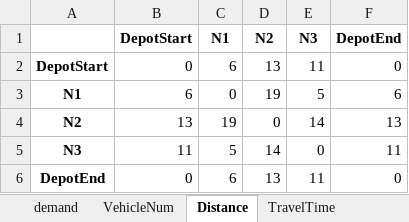
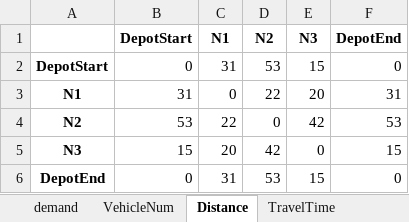
Before and after one commit to sanderalthuis/AE4441-16_OperationsOptimisation, an Excel workbook: Practical/time_window_test.xlsx, sheet Distance, drawn as a sheet; values as stored, in another font and other column widths than the file's, no borders; the diff names each change by its address in the sheet, - before the commit and + after, or states it on an @@ line.

Commit message:
- added time window scaling to be able to use larger windows for testing - added constraints to implement actual depotstart and depotend functions - reduced the scope of the constraint "Vehicle leaves to next customer" to only normal nodes, not applicable to DepotEnd and DepotStart

```diff
--- a/Practical/time_window_test.xlsx (sheet Distance)
+++ b/Practical/time_window_test.xlsx (sheet Distance)
-C2 (N1): 6
+C2 (N1): 31
-D2 (N2): 13
+D2 (N2): 53
-E2 (N3): 11
+E2 (N3): 15
-B3 (DepotStart): 6
+B3 (DepotStart): 31
-D3 (N2): 19
+D3 (N2): 22
-E3 (N3): 5
+E3 (N3): 20
-F3 (DepotEnd): 6
+F3 (DepotEnd): 31
-B4 (DepotStart): 13
+B4 (DepotStart): 53
-C4 (N1): 19
+C4 (N1): 22
-E4 (N3): 14
+E4 (N3): 42
-F4 (DepotEnd): 13
+F4 (DepotEnd): 53
-B5 (DepotStart): 11
+B5 (DepotStart): 15
-C5 (N1): 5
+C5 (N1): 20
-D5 (N2): 14
+D5 (N2): 42
-F5 (DepotEnd): 11
+F5 (DepotEnd): 15
-C6 (N1): 6
+C6 (N1): 31
-D6 (N2): 13
+D6 (N2): 53
-E6 (N3): 11
+E6 (N3): 15
```
Also changed, not shown: sheet demand, sheet TravelTime, 3 other files.
